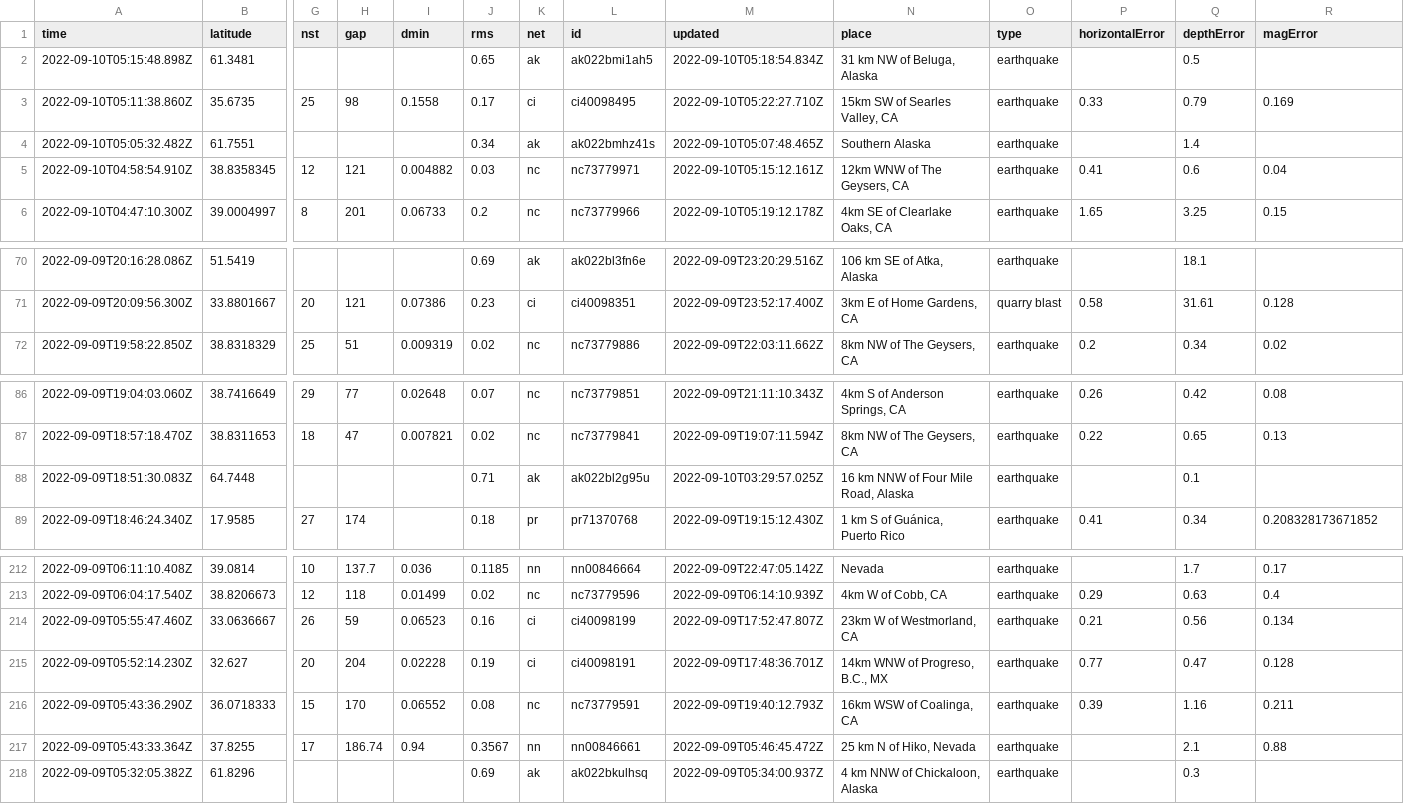
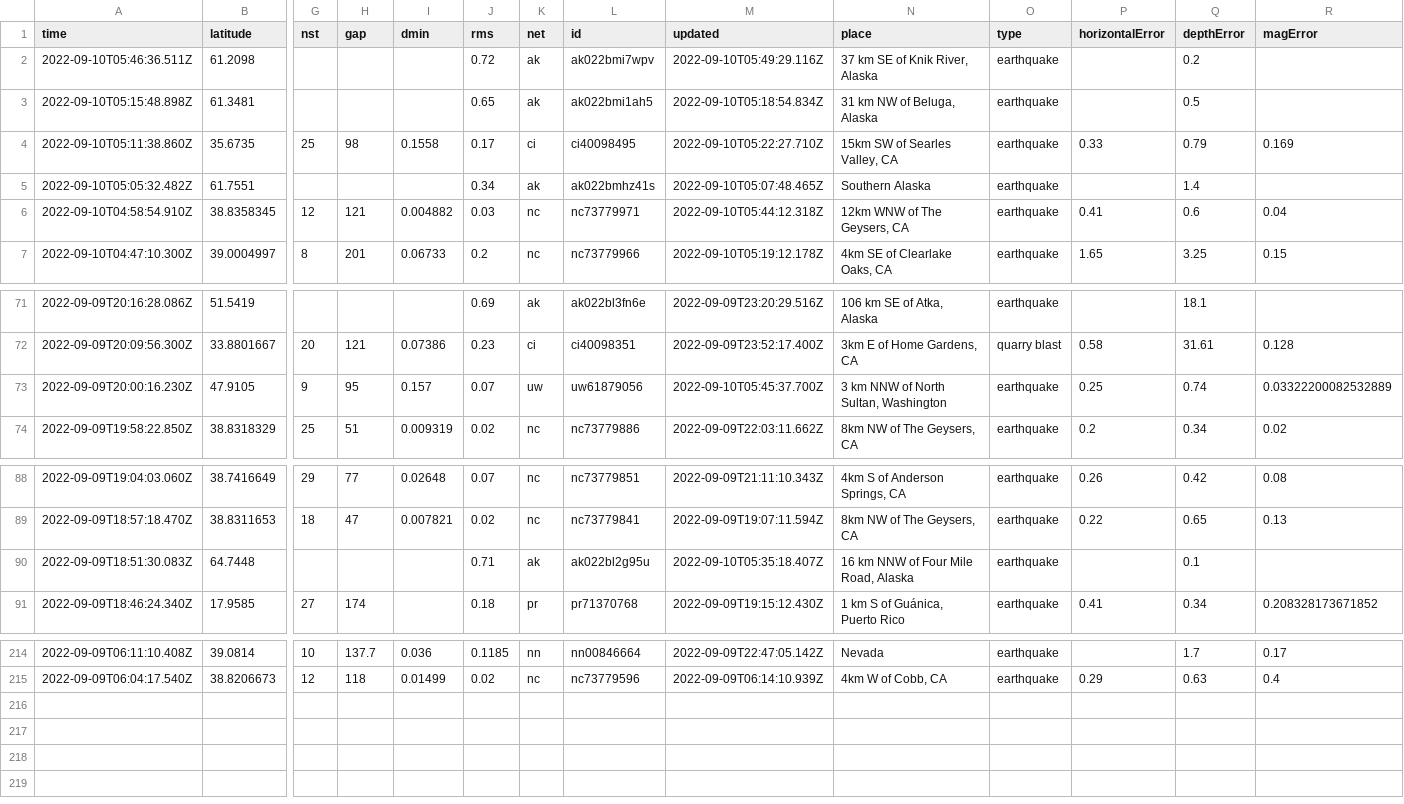
Before and after one commit to mattrehbein/nicar22-github-actions, a CSV file: usgs_current.csv, drawn as a sheet; only a part is shown, gaps mark what is left out; removed rows and columns are numbered as before the commit, all else as after; rows hold the shown columns only; the diff names each change by its address in the sheet, - before the commit and + after, or states it on an @@ line.

```diff
--- a/usgs_current.csv
+++ b/usgs_current.csv
+row 2: 2022-09-10T05:46:36.511Z | 61.2098 |  |  |  | 0.72 | ak | ak022bmi7wpv | 2022-09-10T05:49:29.116Z | 37 km SE of Knik River, Alaska | earthquake |  | 0.2
-M6 (updated): 2022-09-10T05:15:12.161Z
+M6 (updated): 2022-09-10T05:44:12.318Z
+row 73: 2022-09-09T20:00:16.230Z | 47.9105 | 9 | 95 | 0.157 | 0.07 | uw | uw61879056 | 2022-09-10T05:45:37.700Z | 3 km NNW of North Sultan, Washington | earthquake | 0.25 | 0.74 | 0.03322200082532889
-M90 (updated): 2022-09-10T03:29:57.025Z
+M90 (updated): 2022-09-10T05:35:18.407Z
-row 214: 2022-09-09T05:55:47.460Z | 33.0636667 | 26 | 59 | 0.06523 | 0.16 | ci | ci40098199 | 2022-09-09T17:52:47.807Z | 23km W of Westmorland, CA | earthquake | 0.21 | 0.56 | 0.134
-row 215: 2022-09-09T05:52:14.230Z | 32.627 | 20 | 204 | 0.02228 | 0.19 | ci | ci40098191 | 2022-09-09T17:48:36.701Z | 14km WNW of Progreso, B.C., MX | earthquake | 0.77 | 0.47 | 0.128
-row 216: 2022-09-09T05:43:36.290Z | 36.0718333 | 15 | 170 | 0.06552 | 0.08 | nc | nc73779591 | 2022-09-09T19:40:12.793Z | 16km WSW of Coalinga, CA | earthquake | 0.39 | 1.16 | 0.211
-row 217: 2022-09-09T05:43:33.364Z | 37.8255 | 17 | 186.74 | 0.94 | 0.3567 | nn | nn00846661 | 2022-09-09T05:46:45.472Z | 25 km N of Hiko, Nevada | earthquake |  | 2.1 | 0.88
-row 218: 2022-09-09T05:32:05.382Z | 61.8296 |  |  |  | 0.69 | ak | ak022bkulhsq | 2022-09-09T05:34:00.937Z | 4 km NNW of Chickaloon, Alaska | earthquake |  | 0.3
```
